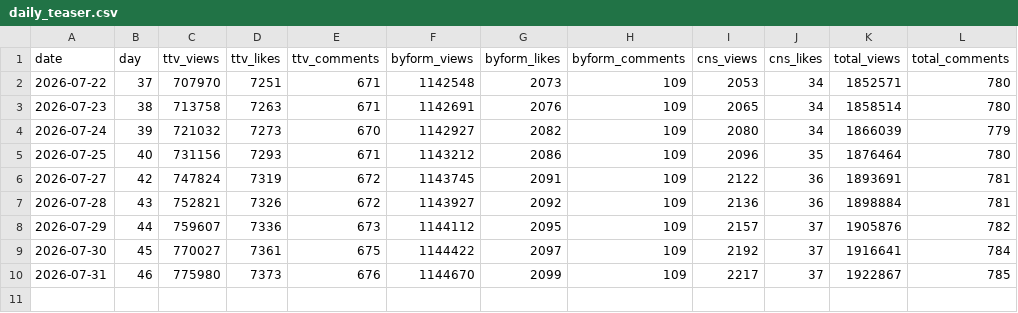
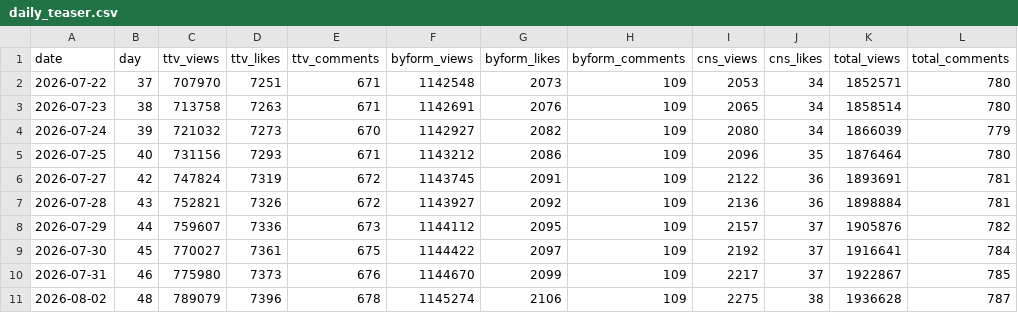
Before and after one commit to AndyWallstreet/buzztrend, a CSV file: data/hatchuping/daily_teaser.csv, drawn as a sheet; the diff names each change by its address in the sheet, - before the commit and + after, or states it on an @@ line.

Commit message:
hatchuping tracker daily update 2026-08-03

```diff
--- a/data/hatchuping/daily_teaser.csv
+++ b/data/hatchuping/daily_teaser.csv
+row 11: 2026-08-02 | 48 | 789079 | 7396 | 678 | 1145274 | 2106 | 109 | 2275 | 38 | 1936628 | 787
```
Also changed, not shown: data/hatchuping/booking_log.csv, data/hatchuping/daily_main.csv, 4 other files.
